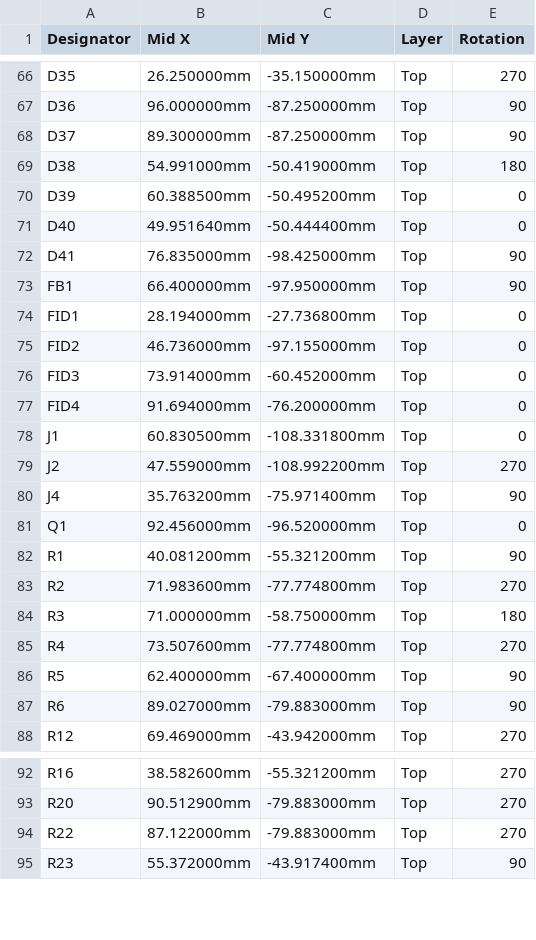
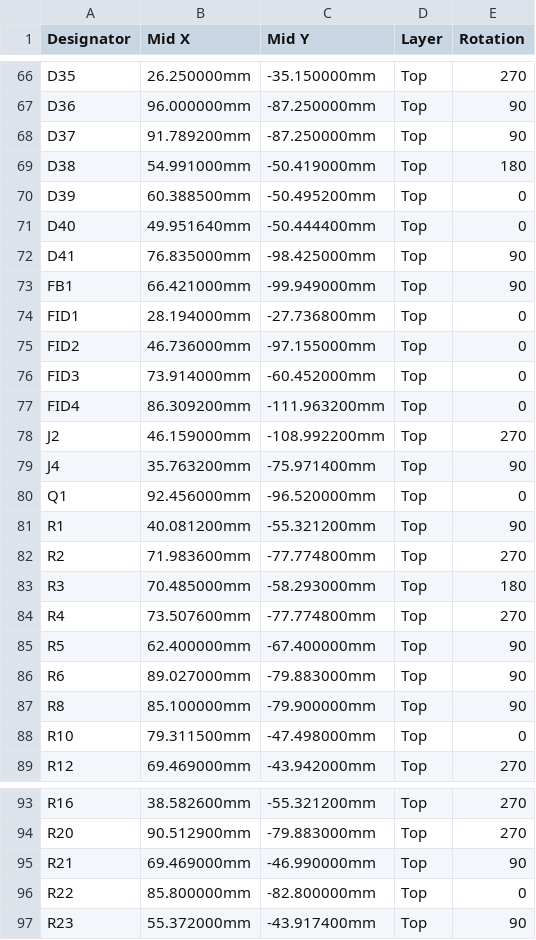
Before and after one commit to rusefi/hw_microRusEfi, a CSV file: gerbers/rusEFI-Micro_R0.4.7-cpl.csv, drawn as a sheet; only a part is shown, gaps mark what is left out; the diff covers the shown part only.

```diff
--- a/gerbers/rusEFI-Micro_R0.4.7-cpl.csv
+++ b/gerbers/rusEFI-Micro_R0.4.7-cpl.csv
@@ -67,3 +67,3 @@ D35,26.250000mm,-35.150000mm,Top,270
 D36,96.000000mm,-87.250000mm,Top,90
-D37,89.300000mm,-87.250000mm,Top,90
+D37,91.789200mm,-87.250000mm,Top,90
 D38,54.991000mm,-50.419000mm,Top,180
@@ -72,3 +72,3 @@ D40,49.951640mm,-50.444400mm,Top,0
 D41,76.835000mm,-98.425000mm,Top,90
-FB1,66.400000mm,-97.950000mm,Top,90
+FB1,66.421000mm,-99.949000mm,Top,90
 FID1,28.194000mm,-27.736800mm,Top,0
@@ -76,5 +76,4 @@ FID2,46.736000mm,-97.155000mm,Top,0
 FID3,73.914000mm,-60.452000mm,Top,0
-FID4,91.694000mm,-76.200000mm,Top,0
-J1,60.830500mm,-108.331800mm,Top,0
-J2,47.559000mm,-108.992200mm,Top,270
+FID4,86.309200mm,-111.963200mm,Top,0
+J2,46.159000mm,-108.992200mm,Top,270
 J4,35.763200mm,-75.971400mm,Top,90
@@ -83,3 +82,3 @@ R1,40.081200mm,-55.321200mm,Top,90
 R2,71.983600mm,-77.774800mm,Top,270
-R3,71.000000mm,-58.750000mm,Top,180
+R3,70.485000mm,-58.293000mm,Top,180
 R4,73.507600mm,-77.774800mm,Top,270
@@ -87,2 +86,4 @@ R5,62.400000mm,-67.400000mm,Top,90
 R6,89.027000mm,-79.883000mm,Top,90
+R8,85.100000mm,-79.900000mm,Top,90
+R10,79.311500mm,-47.498000mm,Top,0
 R12,69.469000mm,-43.942000mm,Top,270
@@ -93,3 +94,4 @@ R16,38.582600mm,-55.321200mm,Top,270
 R20,90.512900mm,-79.883000mm,Top,270
-R22,87.122000mm,-79.883000mm,Top,270
+R21,69.469000mm,-46.990000mm,Top,90
+R22,85.800000mm,-82.800000mm,Top,0
 R23,55.372000mm,-43.917400mm,Top,90
```
Also changed, not shown: 50 edited cells elsewhere in this file, 1 other file.
